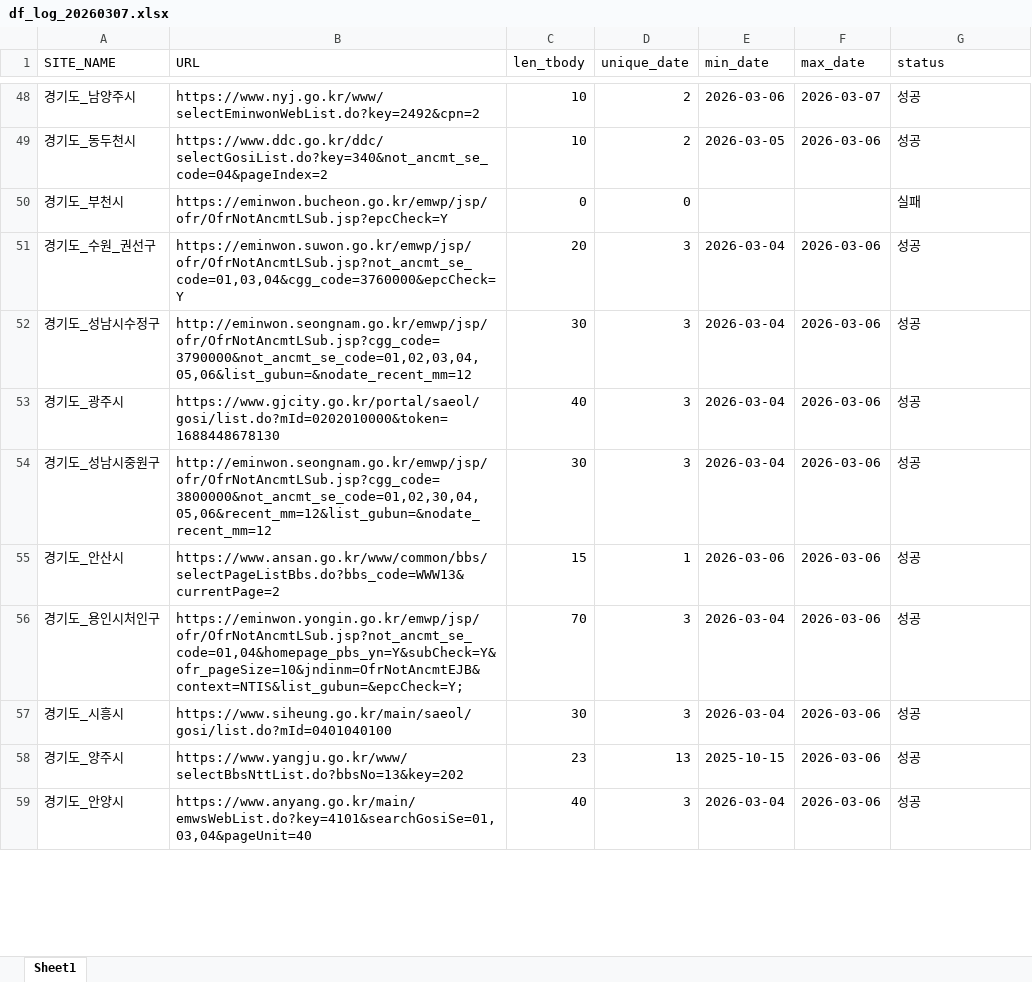
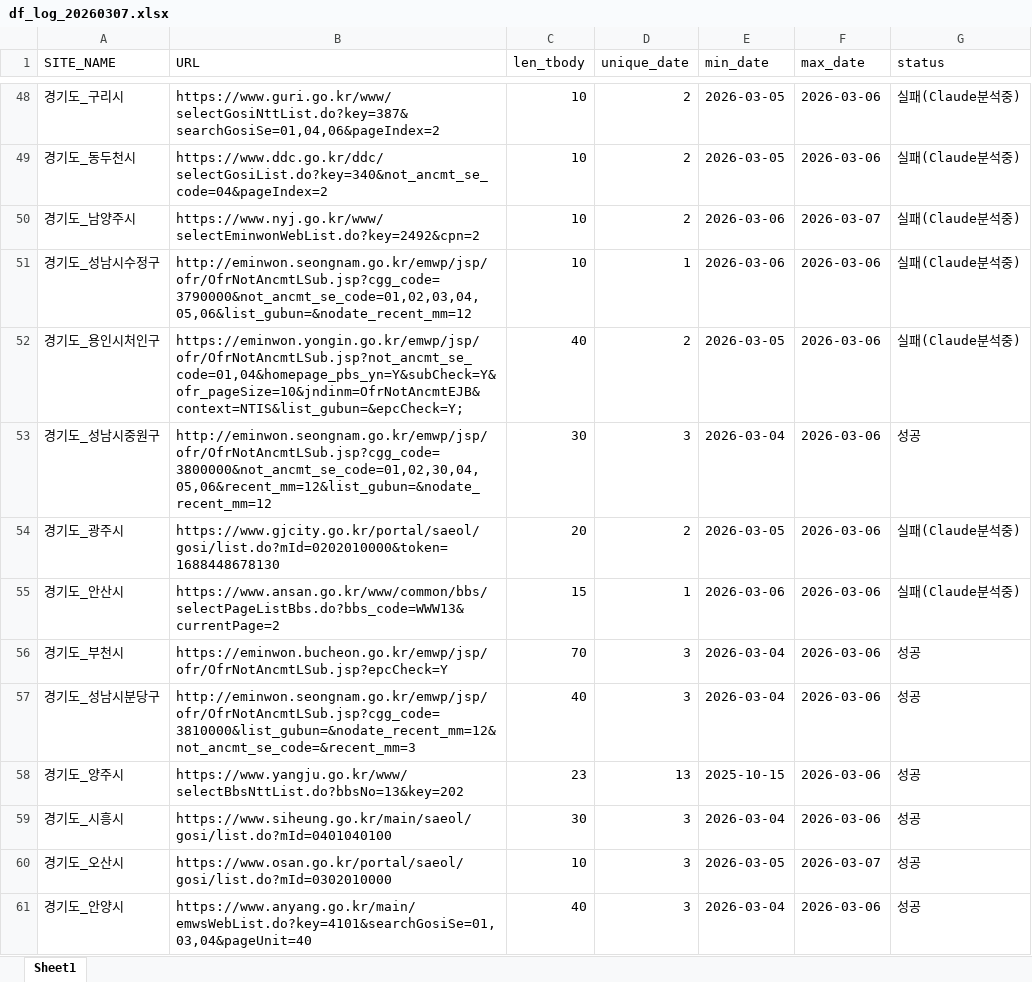
Before and after one commit to kangdotsukha-oss/crawl-project, an Excel workbook: df_log_20260307.xlsx, sheet Sheet1, drawn as a sheet; only a part is shown, gaps mark what is left out; values as stored, in another font and other column widths than the file's, no borders; removed rows and columns are numbered as before the commit, all else as after; the diff covers the shown part only; the diff names each change by its address in the sheet, - before the commit and + after, or states it on an @@ line.

```diff
--- a/df_log_20260307.xlsx (sheet Sheet1)
+++ b/df_log_20260307.xlsx (sheet Sheet1)
-A48 (SITE_NAME): 경기도_남양주시
+A48 (SITE_NAME): 경기도_구리시
-B48 (URL): https://www.nyj.go.kr/www/selectEminwonWebList.do?key=2492&cpn=2
+B48 (URL): https://www.guri.go.kr/www/selectGosiNttList.do?key=387&searchGosiSe=01,04,06&pageIndex=2
-E48 (min_date): 2026-03-06
+E48 (min_date): 2026-03-05
-F48 (max_date): 2026-03-07
+F48 (max_date): 2026-03-06
-G48:G49 (status): 성공
+G48:G49 (status): 실패(Claude분석중)
-row 50: 경기도_부천시 | https://eminwon.bucheon.go.kr/emwp/jsp/ofr/OfrNotAncmtLSub.jsp?epcCheck=Y | 0 | 0 |  |  | 실패
@@ row 51 moved to row 42: 경기도_수원_권선구 @@
+row 50: 경기도_남양주시 | https://www.nyj.go.kr/www/selectEminwonWebList.do?key=2492&cpn=2 | 10 | 2 | 2026-03-06 | 2026-03-07 | 실패(Claude분석중)
-C51 (len_tbody): 30
+C51 (len_tbody): 10
-D51 (unique_date): 3
+D51 (unique_date): 1
-E51 (min_date): 2026-03-04
+E51 (min_date): 2026-03-06
-G51 (status): 성공
+G51 (status): 실패(Claude분석중)
-row 53: 경기도_광주시 | https://www.gjcity.go.kr/portal/saeol/gosi/list.do?mId=0202010000&token=1688448678130 | 40 | 3 | 2026-03-04 | 2026-03-06 | 성공
+row 52: 경기도_용인시처인구 | https://eminwon.yongin.go.kr/emwp/jsp/ofr/OfrNotAncmtLSub.jsp?not_ancmt_se_code=01,04&homepage_pbs_yn=Y&subCheck=Y&ofr_pageSize=10&jndinm=OfrNotAncmtEJB&context=NTIS&list_gubun=&epcCheck=Y; | 40 | 2 | 2026-03-05 | 2026-03-06 | 실패(Claude분석중)
+row 54: 경기도_광주시 | https://www.gjcity.go.kr/portal/saeol/gosi/list.do?mId=0202010000&token=1688448678130 | 20 | 2 | 2026-03-05 | 2026-03-06 | 실패(Claude분석중)
-G55 (status): 성공
+G55 (status): 실패(Claude분석중)
-A56 (SITE_NAME): 경기도_용인시처인구
+A56 (SITE_NAME): 경기도_부천시
-B56 (URL): https://eminwon.yongin.go.kr/emwp/jsp/ofr/OfrNotAncmtLSub.jsp?not_ancmt_se_code=01,04&homepage_pbs_yn=Y&subCheck=Y&ofr_pageSize=10&jndinm=OfrNotAncmtEJB&context=NTIS&list_gubun=&epcCheck=Y;
+B56 (URL): https://eminwon.bucheon.go.kr/emwp/jsp/ofr/OfrNotAncmtLSub.jsp?epcCheck=Y
@@ row 62 moved to row 57: 경기도_성남시분당구 @@
@@ row 61 moved to row 60: 경기도_오산시 @@
```
Also changed, not shown: 55 added rows, 56 removed rows, 27 moved rows and 67 edited cells elsewhere in this sheet, df_list_20260307.xlsx, 1 other file.
